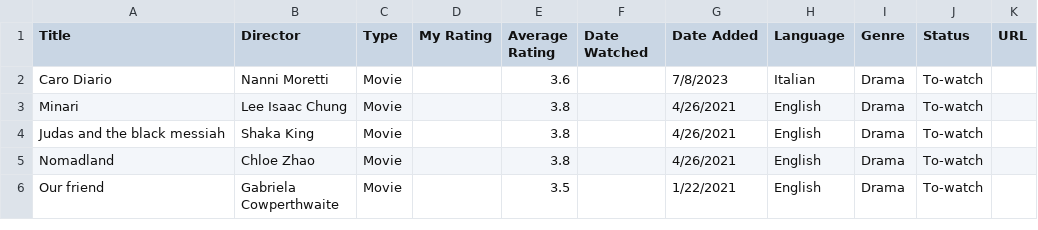
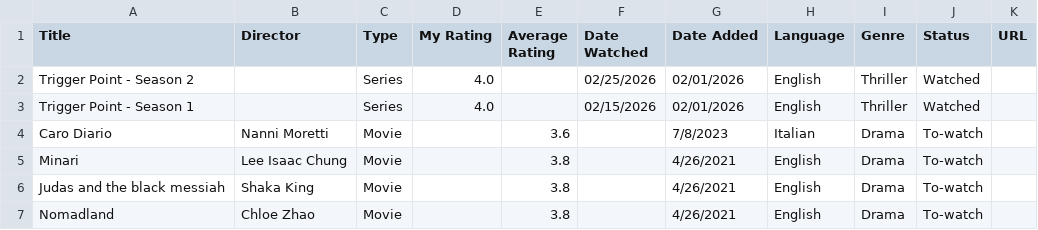
Before and after one commit to dilipwarrier/public, a CSV file: research/movies_list.csv, drawn as a sheet; only a part is shown; the shorter side is filled out with more unchanged rows.

Commit message:
Updates

```diff
--- a/research/movies_list.csv
+++ b/research/movies_list.csv
@@ -1,2 +1,4 @@
 Title,Director,Type,My Rating,Average Rating,Date Watched,Date Added,Language,Genre,Status,URL
+Trigger Point - Season 2,,Series,4.0,,02/25/2026,02/01/2026,English,"Thriller",Watched,
+Trigger Point - Season 1,,Series,4.0,,02/15/2026,02/01/2026,English,"Thriller",Watched,
 Caro Diario,Nanni Moretti,Movie,,3.6,,7/8/2023,Italian,Drama,To-watch,
```
